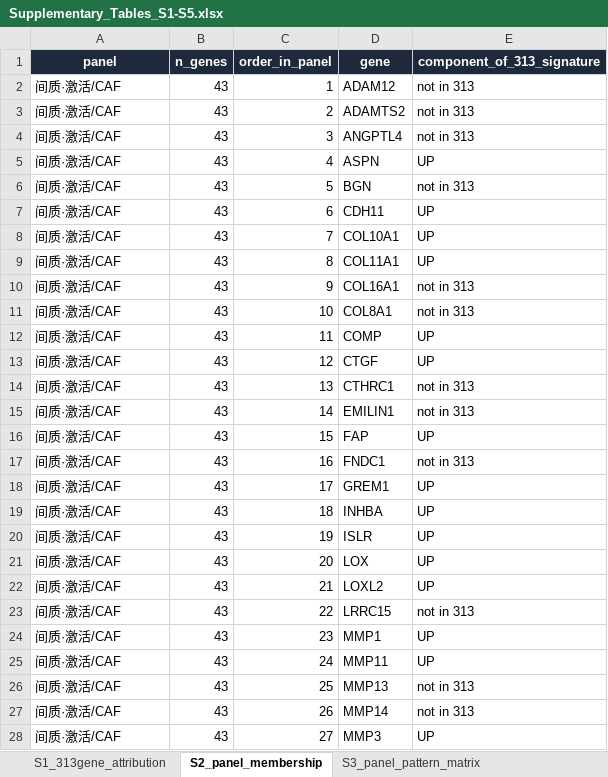
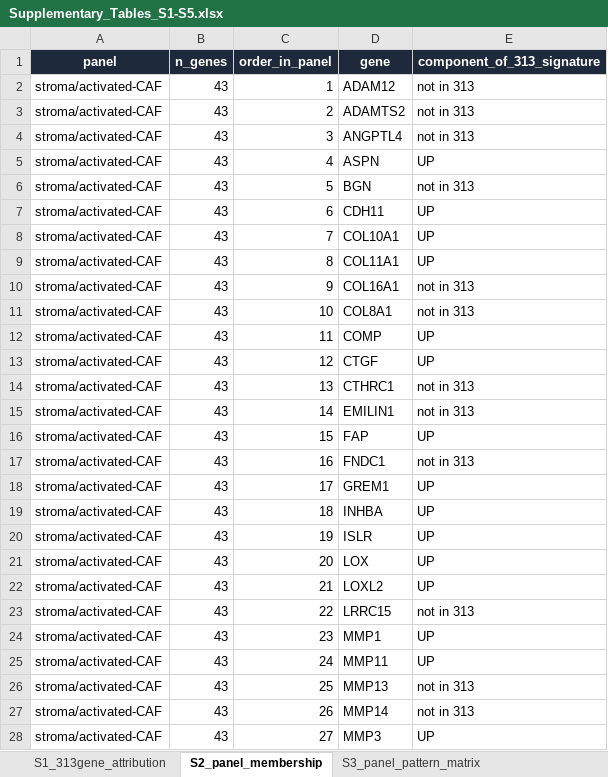
Before and after one commit to Yao204-116/crc-adenoma-carcinoma-compartment-attribution, an Excel workbook: suppl/Supplementary_Tables_S1-S5.xlsx, sheet S2_panel_membership, drawn as a sheet; only a part is shown; values as stored, in another font and other column widths than the file's, no borders; the diff covers the shown part only; the diff names each change by its address in the sheet, - before the commit and + after, or states it on an @@ line.

Commit message:
Translate all figure and supplementary-table labels to English
Display-layer interception (fig_en.py) keeps every data key untouched and
maps Chinese labels to English only at render time, so the figure panels,
heat-map rows and CSV panel names cannot drift apart.  Guards added:
- finish()      refuses to save while any CJK glyph remains on the canvas
- scan_overflow()/scan_overlap() flag text that is clipped or overlapping
The English wording is aligned with the manuscript text (cell-programme
panels, Paneth-cell programme, P/D/A pattern codes).

Also drops suppl/Supplementary_Tables_S1-S5索引.html from the repository:
it is an internal document (Chinese, internal section codes).

```diff
--- a/suppl/Supplementary_Tables_S1-S5.xlsx (sheet S2_panel_membership)
+++ b/suppl/Supplementary_Tables_S1-S5.xlsx (sheet S2_panel_membership)
-A2:A28 (panel): 间质·激活/CAF
+A2:A28 (panel): stroma/activated-CAF
```
Also changed, not shown: 487 edited cells elsewhere in this sheet, sheet S3b_paneth_sensitivity, sheet S3_panel_pattern_matrix, 33 other files.
